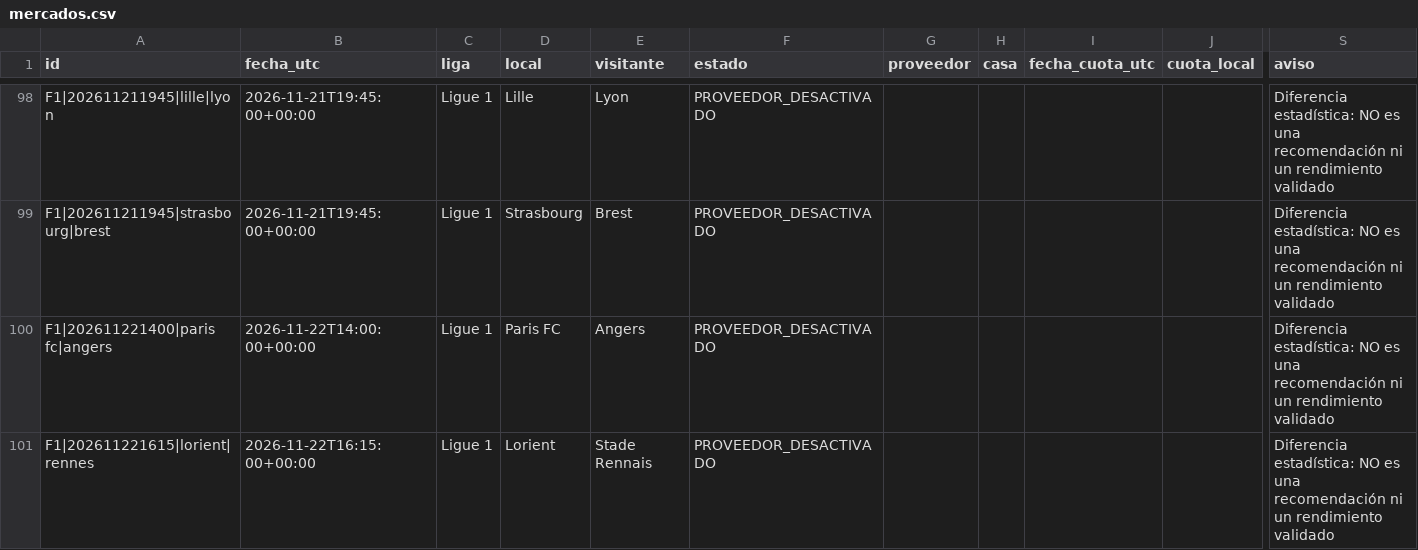
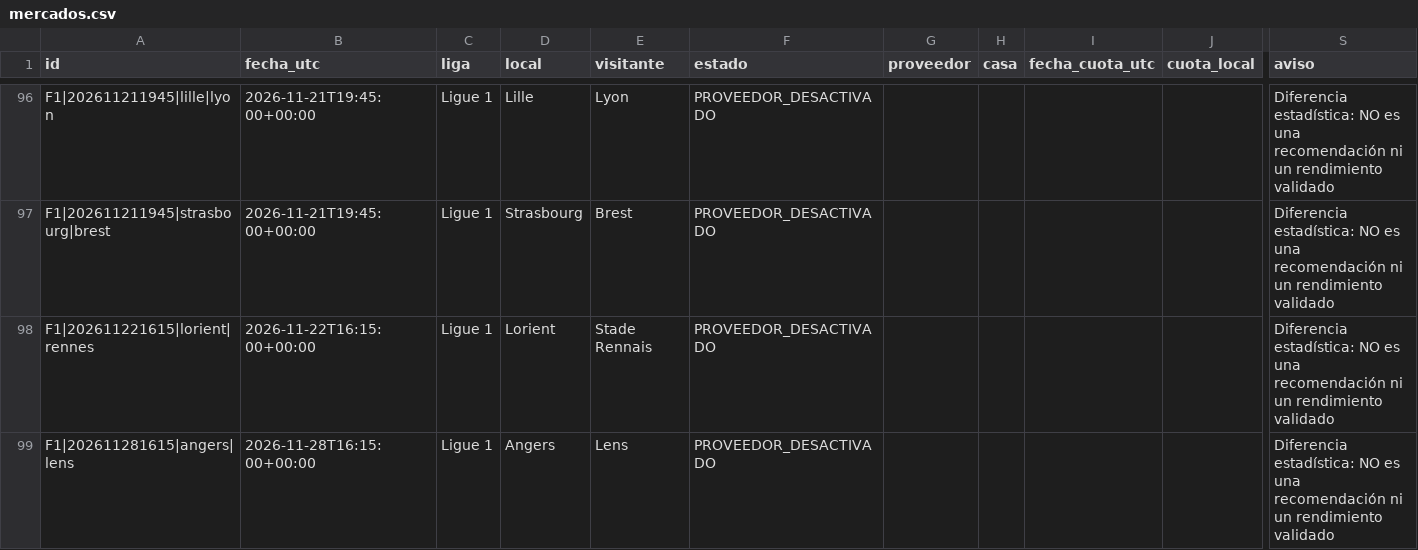
Before and after one commit to rasekes86/football-ai-lab, a CSV file: output/mercados.csv, drawn as a sheet; only a part is shown, gaps mark what is left out; the shorter side is filled out with more unchanged rows; rows hold the shown columns only; the diff covers the shown part only; the diff names each change by its address in the sheet, - before the commit and + after, or states it on an @@ line.

```diff
--- a/output/mercados.csv
+++ b/output/mercados.csv
-row 100: F1|202611221400|paris fc|angers | 2026-11-22T14:00:00+00:00 | Ligue 1 | Paris FC | Angers | PROVEEDOR_DESACTIVADO |  |  |  |  | Diferencia estadística: NO es una recomendación ni un rendimiento validado
```
Also changed, not shown: 6 removed rows elsewhere in this file, output/backtest.csv, output/predicciones.csv, 22 other files.
